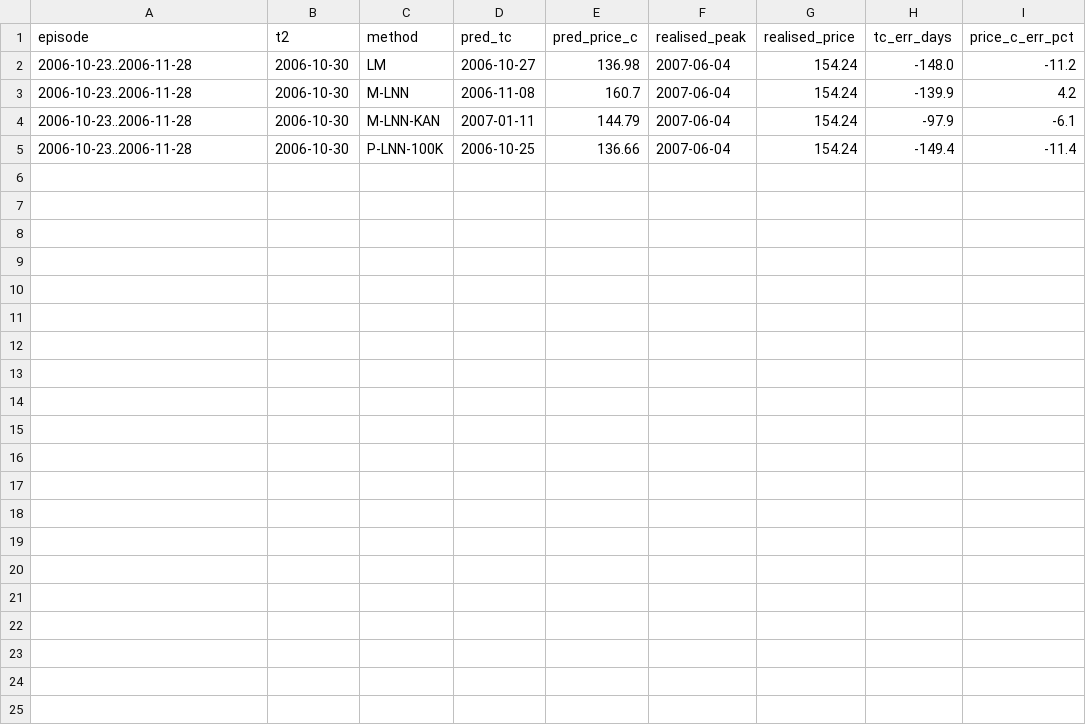
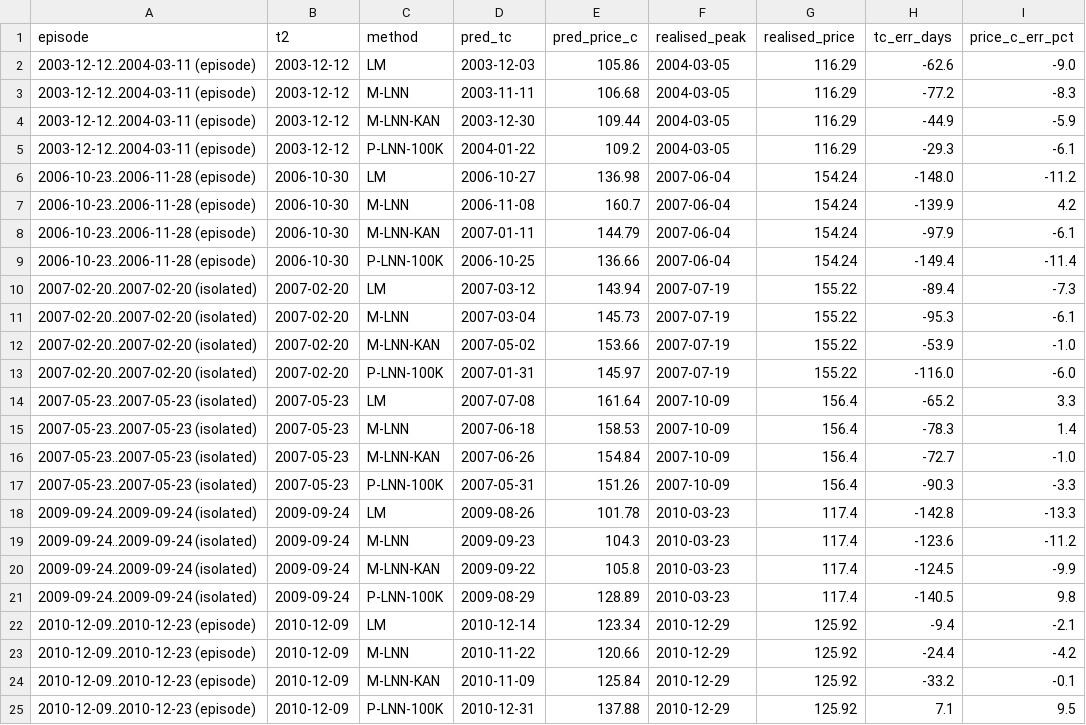
Before and after one commit to Rasheedovsky/Projects, a CSV file: lppls_paper_vs_repo/results/spy_episode_methods.csv, drawn as a sheet.

```diff
--- a/lppls_paper_vs_repo/results/spy_episode_methods.csv
+++ b/lppls_paper_vs_repo/results/spy_episode_methods.csv
@@ -1,5 +1,25 @@
 episode,t2,method,pred_tc,pred_price_c,realised_peak,realised_price,tc_err_days,price_c_err_pct
-2006-10-23..2006-11-28,2006-10-30,LM,2006-10-27,136.98,2007-06-04,154.24,-148.0,-11.2
-2006-10-23..2006-11-28,2006-10-30,M-LNN,2006-11-08,160.7,2007-06-04,154.24,-139.9,4.2
-2006-10-23..2006-11-28,2006-10-30,M-LNN-KAN,2007-01-11,144.79,2007-06-04,154.24,-97.9,-6.1
-2006-10-23..2006-11-28,2006-10-30,P-LNN-100K,2006-10-25,136.66,2007-06-04,154.24,-149.4,-11.4
+2003-12-12..2004-03-11 (episode),2003-12-12,LM,2003-12-03,105.86,2004-03-05,116.29,-62.6,-9.0
+2003-12-12..2004-03-11 (episode),2003-12-12,M-LNN,2003-11-11,106.68,2004-03-05,116.29,-77.2,-8.3
+2003-12-12..2004-03-11 (episode),2003-12-12,M-LNN-KAN,2003-12-30,109.44,2004-03-05,116.29,-44.9,-5.9
+2003-12-12..2004-03-11 (episode),2003-12-12,P-LNN-100K,2004-01-22,109.2,2004-03-05,116.29,-29.3,-6.1
+2006-10-23..2006-11-28 (episode),2006-10-30,LM,2006-10-27,136.98,2007-06-04,154.24,-148.0,-11.2
+2006-10-23..2006-11-28 (episode),2006-10-30,M-LNN,2006-11-08,160.7,2007-06-04,154.24,-139.9,4.2
+2006-10-23..2006-11-28 (episode),2006-10-30,M-LNN-KAN,2007-01-11,144.79,2007-06-04,154.24,-97.9,-6.1
+2006-10-23..2006-11-28 (episode),2006-10-30,P-LNN-100K,2006-10-25,136.66,2007-06-04,154.24,-149.4,-11.4
+2007-02-20..2007-02-20 (isolated),2007-02-20,LM,2007-03-12,143.94,2007-07-19,155.22,-89.4,-7.3
+2007-02-20..2007-02-20 (isolated),2007-02-20,M-LNN,2007-03-04,145.73,2007-07-19,155.22,-95.3,-6.1
+2007-02-20..2007-02-20 (isolated),2007-02-20,M-LNN-KAN,2007-05-02,153.66,2007-07-19,155.22,-53.9,-1.0
+2007-02-20..2007-02-20 (isolated),2007-02-20,P-LNN-100K,2007-01-31,145.97,2007-07-19,155.22,-116.0,-6.0
+2007-05-23..2007-05-23 (isolated),2007-05-23,LM,2007-07-08,161.64,2007-10-09,156.4,-65.2,3.3
+2007-05-23..2007-05-23 (isolated),2007-05-23,M-LNN,2007-06-18,158.53,2007-10-09,156.4,-78.3,1.4
+2007-05-23..2007-05-23 (isolated),2007-05-23,M-LNN-KAN,2007-06-26,154.84,2007-10-09,156.4,-72.7,-1.0
+2007-05-23..2007-05-23 (isolated),2007-05-23,P-LNN-100K,2007-05-31,151.26,2007-10-09,156.4,-90.3,-3.3
+2009-09-24..2009-09-24 (isolated),2009-09-24,LM,2009-08-26,101.78,2010-03-23,117.4,-142.8,-13.3
+2009-09-24..2009-09-24 (isolated),2009-09-24,M-LNN,2009-09-23,104.3,2010-03-23,117.4,-123.6,-11.2
+2009-09-24..2009-09-24 (isolated),2009-09-24,M-LNN-KAN,2009-09-22,105.8,2010-03-23,117.4,-124.5,-9.9
+2009-09-24..2009-09-24 (isolated),2009-09-24,P-LNN-100K,2009-08-29,128.89,2010-03-23,117.4,-140.5,9.8
+2010-12-09..2010-12-23 (episode),2010-12-09,LM,2010-12-14,123.34,2010-12-29,125.92,-9.4,-2.1
+2010-12-09..2010-12-23 (episode),2010-12-09,M-LNN,2010-11-22,120.66,2010-12-29,125.92,-24.4,-4.2
+2010-12-09..2010-12-23 (episode),2010-12-09,M-LNN-KAN,2010-11-09,125.84,2010-12-29,125.92,-33.2,-0.1
+2010-12-09..2010-12-23 (episode),2010-12-09,P-LNN-100K,2010-12-31,137.88,2010-12-29,125.92,7.1,9.5
```
Also changed, not shown: lppls_paper_vs_repo/results/spy_bubble_episodes.csv, 8 other files.
